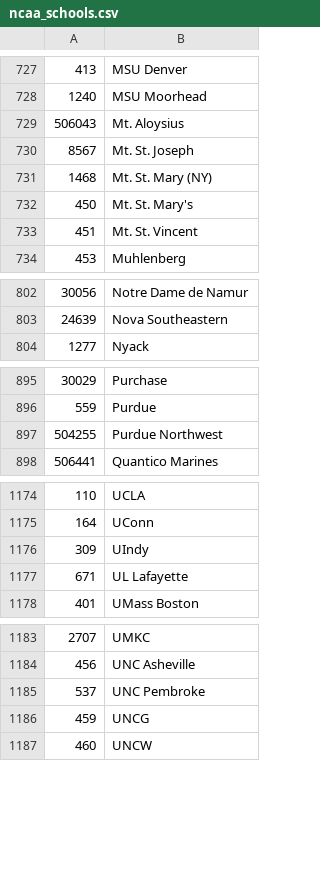
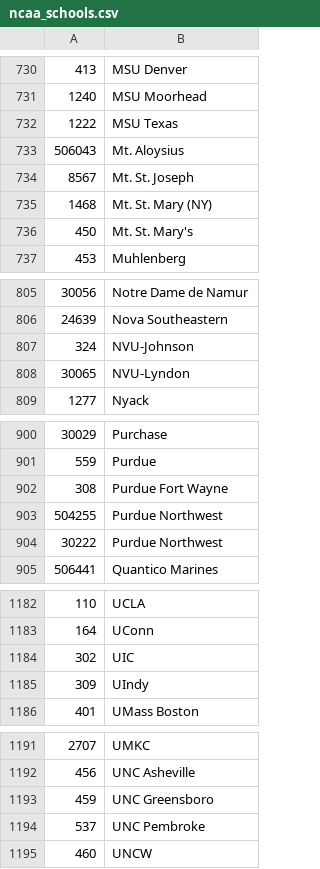
Before and after one commit to octonion/hockey, a CSV file: ncaa/csv/ncaa_schools.csv, drawn as a sheet; only a part is shown, gaps mark what is left out; the diff covers the shown part only.

```diff
--- a/ncaa/csv/ncaa_schools.csv
+++ b/ncaa/csv/ncaa_schools.csv
@@ -728,2 +731,3 @@
 1240,MSU Moorhead
+1222,MSU Texas
 506043,Mt. Aloysius
@@ -732,3 +736,2 @@
 450,Mt. St. Mary's
-451,Mt. St. Vincent
 453,Muhlenberg
@@ -803,2 +806,4 @@
 24639,Nova Southeastern
+324,NVU-Johnson
+30065,NVU-Lyndon
 1277,Nyack
@@ -896,3 +901,5 @@
 559,Purdue
+308,Purdue Fort Wayne
 504255,Purdue Northwest
+30222,Purdue Northwest
 506441,Quantico Marines
@@ -1175,4 +1183,4 @@
 164,UConn
+302,UIC
 309,UIndy
-671,UL Lafayette
 401,UMass Boston
@@ -1184,4 +1192,4 @@
 456,UNC Asheville
+459,UNC Greensboro
 537,UNC Pembroke
-459,UNCG
 460,UNCW
```
Also changed, not shown: 17 added rows, 13 removed rows, 6 moved rows and 7 edited cells elsewhere in this file, ncaa/csv/ncaa_records_2017.csv, 5 other files.
